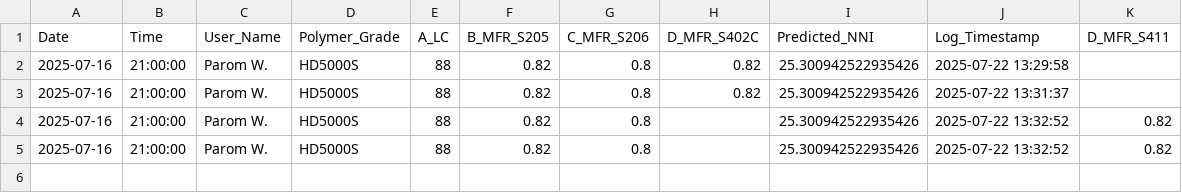
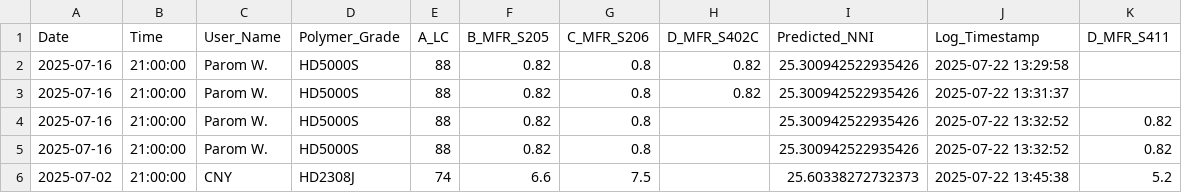
Before and after one commit to grinzsolo/NNIHD1_Tr3, a CSV file: prediction_log.csv, drawn as a sheet; the diff names each change by its address in the sheet, - before the commit and + after, or states it on an @@ line.

Commit message:
📈 New prediction entry added

```diff
--- a/prediction_log.csv
+++ b/prediction_log.csv
+row 6: 2025-07-02 | 21:00:00 | CNY | HD2308J | 74 | 6.6 | 7.5 |  | 25.60338272732373 | 2025-07-22 13:45:38 | 5.2
```
